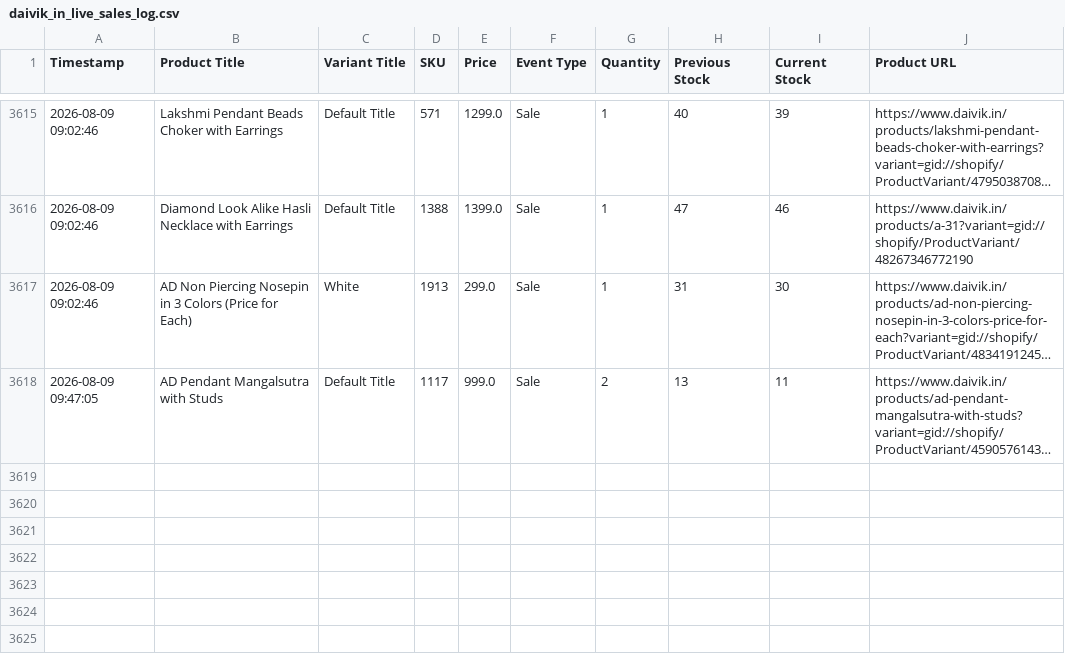
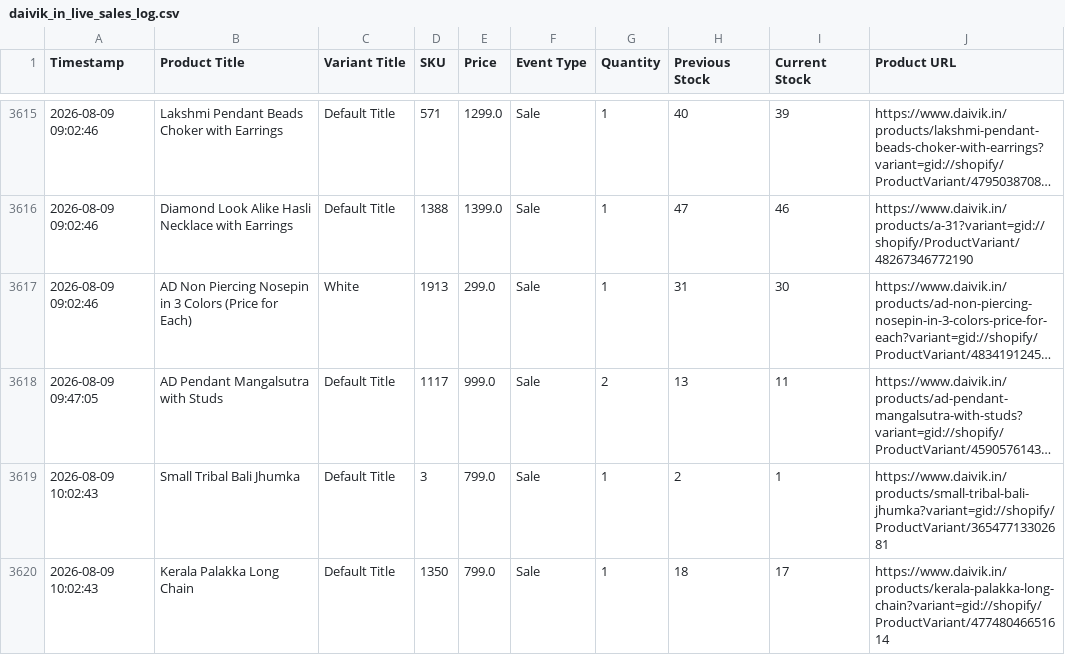
Before and after one commit to ictmentorshipdrive3-boop/Telegram-shopify-inventory-tracker-, a CSV file: daivik_in_live_sales_log.csv, drawn as a sheet; only a part is shown, gaps mark what is left out; long unchanged cells end in …; the diff names each change by its address in the sheet, - before the commit and + after, or states it on an @@ line.

```diff
--- a/daivik_in_live_sales_log.csv
+++ b/daivik_in_live_sales_log.csv
+row 3619: 2026-08-09 10:02:43 | Small Tribal Bali Jhumka | Default Title | 3 | 799.0 | Sale | 1 | 2 | 1 | https://www.daivik.in/products/small-tribal-bali-jhumka?variant=gid://shopify/ProductVariant/36547713302681
+row 3620: 2026-08-09 10:02:43 | Kerala Palakka Long Chain | Default Title | 1350 | 799.0 | Sale | 1 | 18 | 17 | https://www.daivik.in/products/kerala-palakka-long-chain?variant=gid://shopify/ProductVariant/47748046651614
```
Also changed, not shown: 1 other file.
